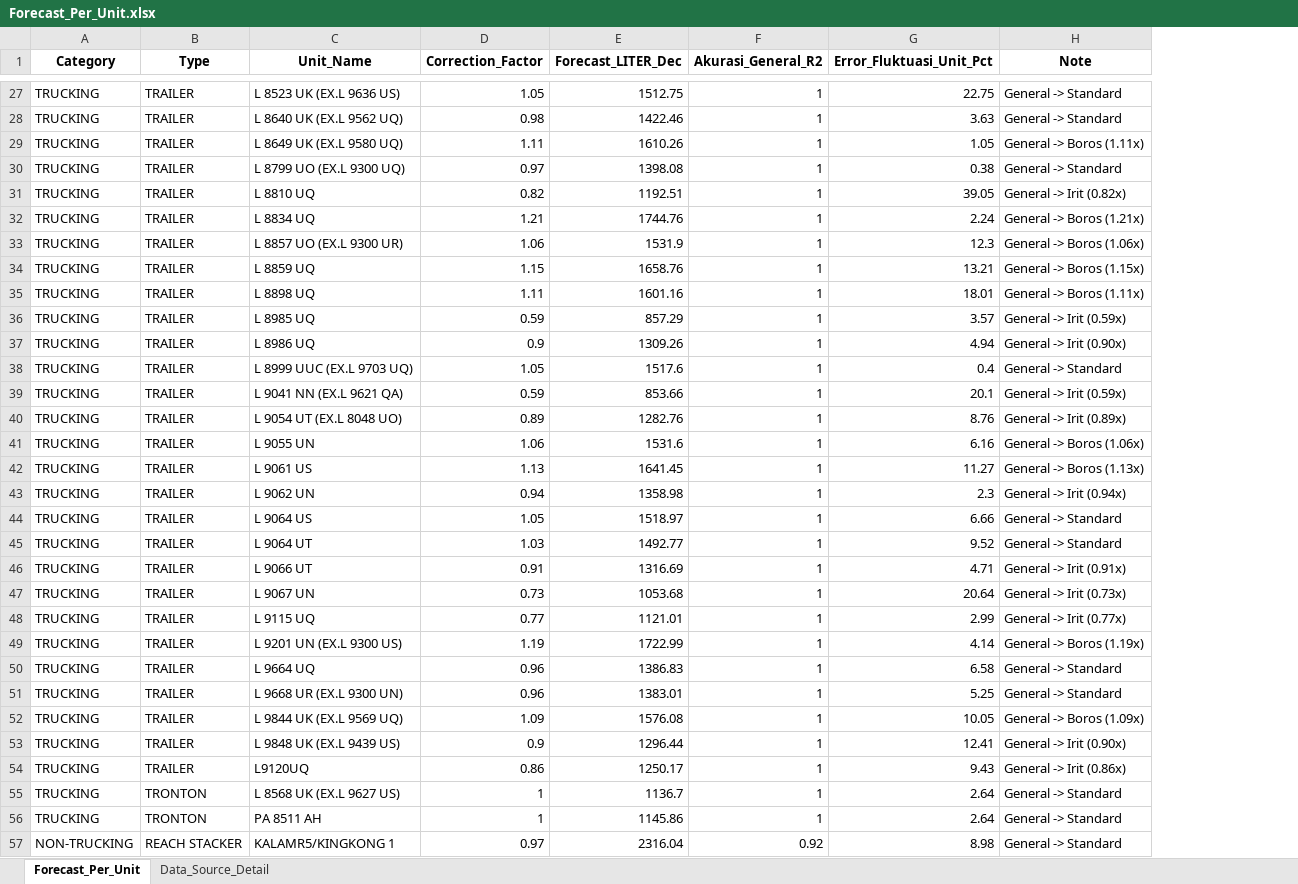
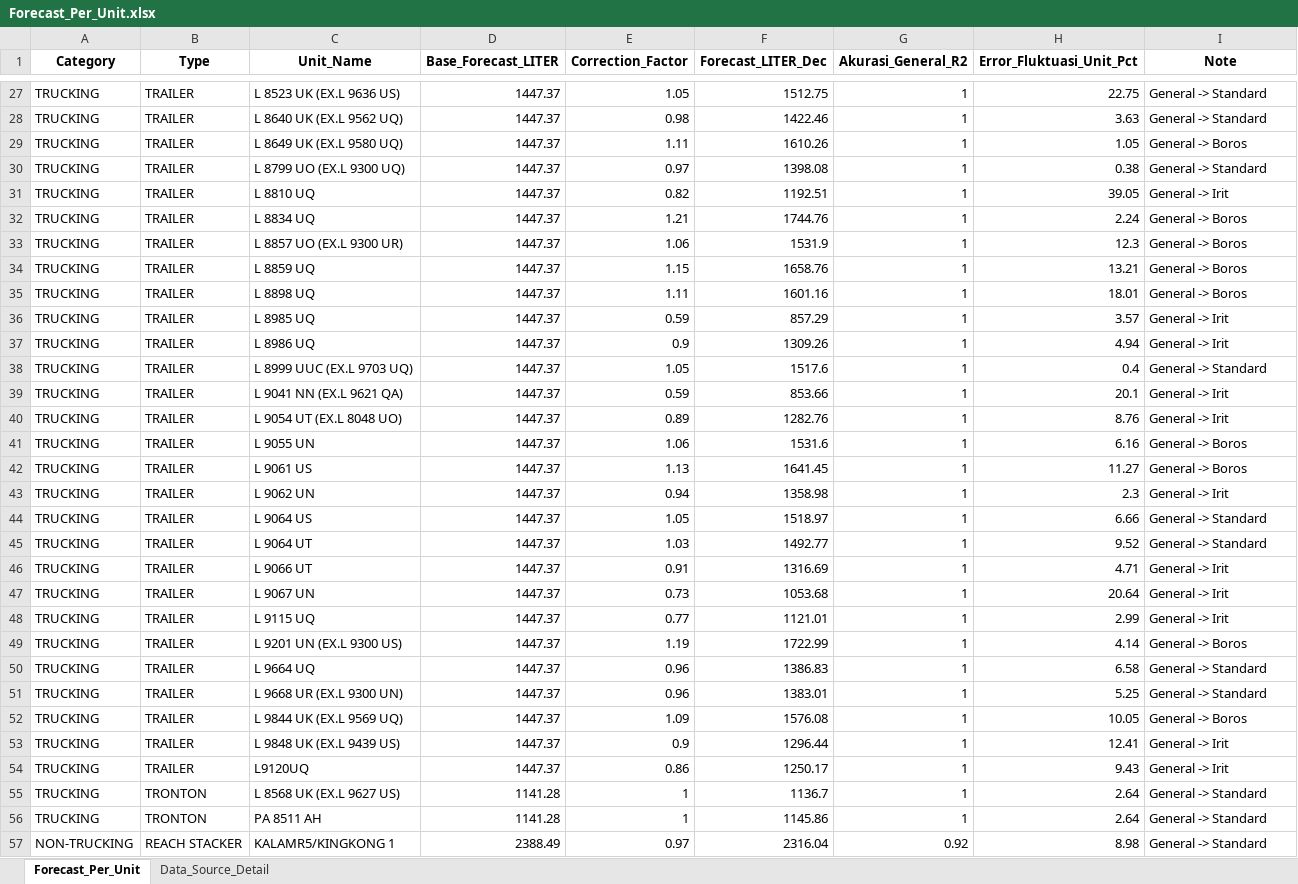
Before and after one commit to MichaelSugiarto/Analisa-Penggunaan-Bahan-Bakar-Alat-Berat, an Excel workbook: Forecast_Per_Unit.xlsx, sheet Forecast_Per_Unit, drawn as a sheet; only a part is shown, gaps mark what is left out; values as stored, in another font and other column widths than the file's, no borders; addresses are those after the commit; the diff covers the shown part only; the diff names each change by its address in the sheet, - before the commit and + after, or states it on an @@ line.

Commit message:
final forecastAwal, forecast per unit done

```diff
--- a/Forecast_Per_Unit.xlsx (sheet Forecast_Per_Unit)
+++ b/Forecast_Per_Unit.xlsx (sheet Forecast_Per_Unit)
+column D (Base_Forecast_LITER), rows 27-57: 1447.37 | 1447.37 | 1447.37 | 1447.37 | 1447.37 | 1447.37 | 1447.37 | 1447.37 | 1447.37 | 1447.37 | 1447.37 | 1447.37 | 1447.37 | 1447.37 | 1447.37 | 1447.37 | 1447.37 | 1447.37 | 1447.37 | 1447.37 | 1447.37 | 1447.37 | 1447.37 | 1447.37 | 1447.37 | 1447.37 | 1447.37 | 1447.37 | 1141.28 | 1141.28 | 2388.49
-I29 (Note): General -> Boros (1.11x)
+I29 (Note): General -> Boros
-I31 (Note): General -> Irit (0.82x)
+I31 (Note): General -> Irit
-I32 (Note): General -> Boros (1.21x)
+I32 (Note): General -> Boros
-I33 (Note): General -> Boros (1.06x)
+I33 (Note): General -> Boros
-I34 (Note): General -> Boros (1.15x)
+I34 (Note): General -> Boros
-I35 (Note): General -> Boros (1.11x)
+I35 (Note): General -> Boros
-I36 (Note): General -> Irit (0.59x)
+I36 (Note): General -> Irit
-I37 (Note): General -> Irit (0.90x)
+I37 (Note): General -> Irit
-I39 (Note): General -> Irit (0.59x)
+I39 (Note): General -> Irit
-I40 (Note): General -> Irit (0.89x)
+I40 (Note): General -> Irit
-I41 (Note): General -> Boros (1.06x)
+I41 (Note): General -> Boros
-I42 (Note): General -> Boros (1.13x)
+I42 (Note): General -> Boros
-I43 (Note): General -> Irit (0.94x)
+I43 (Note): General -> Irit
-I46 (Note): General -> Irit (0.91x)
+I46 (Note): General -> Irit
-I47 (Note): General -> Irit (0.73x)
+I47 (Note): General -> Irit
-I48 (Note): General -> Irit (0.77x)
+I48 (Note): General -> Irit
-I49 (Note): General -> Boros (1.19x)
+I49 (Note): General -> Boros
-I52 (Note): General -> Boros (1.09x)
+I52 (Note): General -> Boros
-I53 (Note): General -> Irit (0.90x)
+I53 (Note): General -> Irit
-I54 (Note): General -> Irit (0.86x)
+I54 (Note): General -> Irit
```
Also changed, not shown: 64 edited cells elsewhere in this sheet, sheet Data_Source_Detail, 1 other file.
